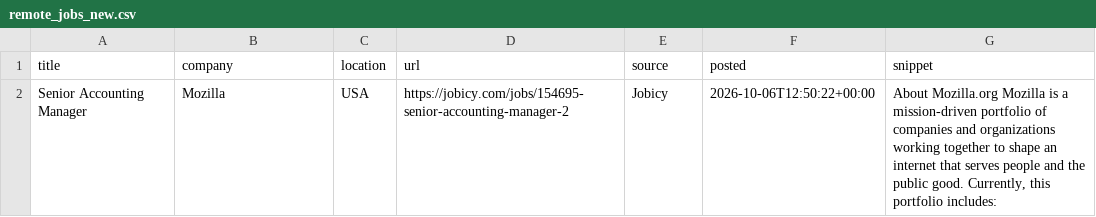
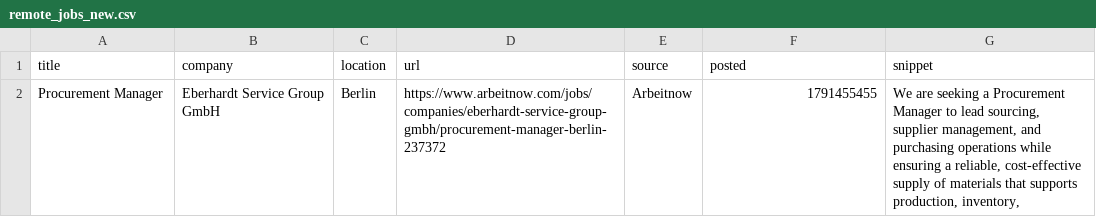
Before and after one commit to Joseph89155/remote-job-scraper, a CSV file: remote_jobs_new.csv, drawn as a sheet; removed rows and columns are numbered as before the commit, all else as after; the diff names each change by its address in the sheet, - before the commit and + after, or states it on an @@ line.

```diff
--- a/remote_jobs_new.csv
+++ b/remote_jobs_new.csv
-row 2: Senior Accounting Manager | Mozilla | USA | https://jobicy.com/jobs/154695-senior-accounting-manager-2 | Jobicy | 2026-10-06T12:50:22+00:00 | About Mozilla.org Mozilla is a mission-driven portfolio of companies and organizations working together to shape an internet that serves people and the public good. Currently, this portfolio includes:
+row 2: Procurement Manager | Eberhardt Service Group GmbH | Berlin | https://www.arbeitnow.com/jobs/companies/eberhardt-service-group-gmbh/procurement-manager-berlin-237372 | Arbeitnow | 1791455455 | We are seeking a Procurement Manager to lead sourcing, supplier management, and purchasing operations while ensuring a reliable, cost-effective supply of materials that supports production, inventory,
```
Also changed, not shown: 1 other file.
